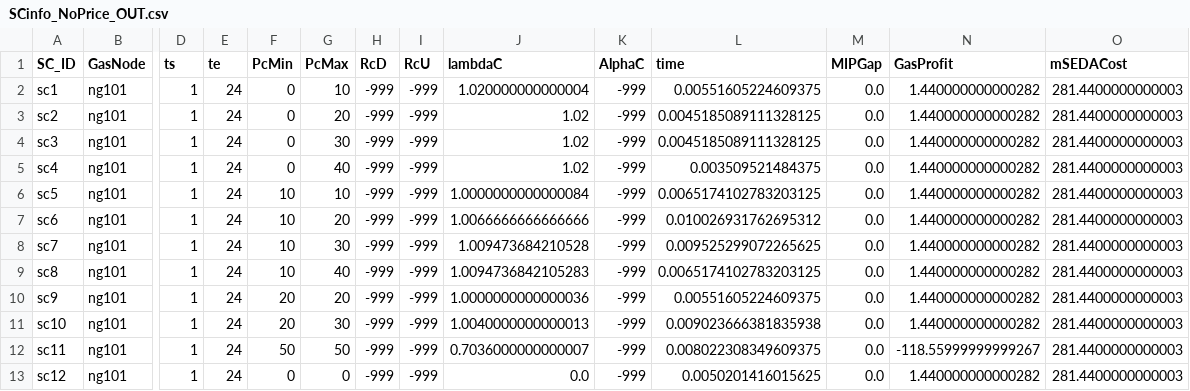
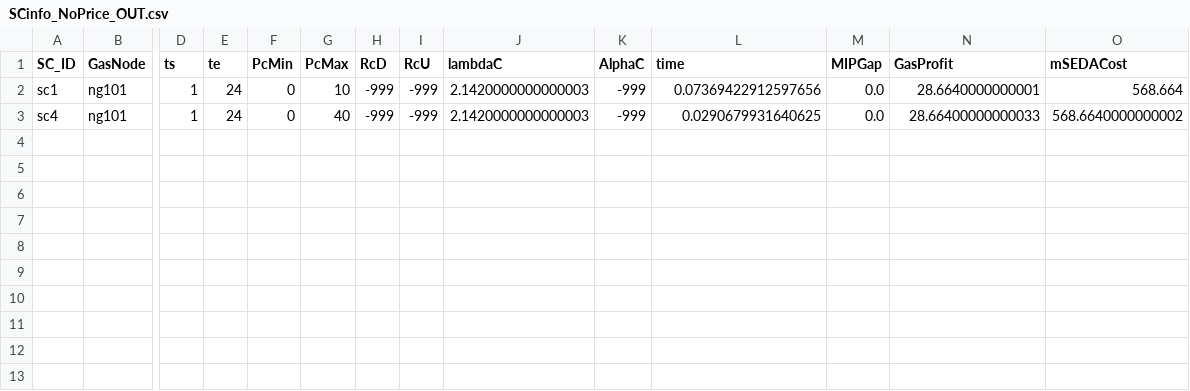
Before and after one commit to stefdeli/Gas-Swing-Contracts, a CSV file: Data/SimpleNetwork_ImperialUnitsActual/ElecData/SCinfo_NoPrice_OUT.csv, drawn as a sheet; only a part is shown, gaps mark what is left out; removed rows and columns are numbered as before the commit, all else as after; rows hold the shown columns only; the diff names each change by its address in the sheet, - before the commit and + after, or states it on an @@ line.

```diff
--- a/Data/SimpleNetwork_ImperialUnitsActual/ElecData/SCinfo_NoPrice_OUT.csv
+++ b/Data/SimpleNetwork_ImperialUnitsActual/ElecData/SCinfo_NoPrice_OUT.csv
-J2 (lambdaC): 1.020000000000004
+J2 (lambdaC): 2.1420000000000003
-L2 (time): 0.00551605224609375
+L2 (time): 0.07369422912597656
-N2 (GasProfit): 1.440000000000282
+N2 (GasProfit): 28.6640000000001
-O2 (mSEDACost): 281.4400000000003
+O2 (mSEDACost): 568.664
-row 3: sc2 | ng101 | 1 | 24 | 0 | 20 | -999 | -999 | 1.02 | -999 | 0.0045185089111328125 | 0.0 | 1.440000000000282 | 281.4400000000003
-row 4: sc3 | ng101 | 1 | 24 | 0 | 30 | -999 | -999 | 1.02 | -999 | 0.0045185089111328125 | 0.0 | 1.440000000000282 | 281.4400000000003
-J3 (lambdaC): 1.02
+J3 (lambdaC): 2.1420000000000003
-L3 (time): 0.003509521484375
+L3 (time): 0.0290679931640625
-N3 (GasProfit): 1.440000000000282
+N3 (GasProfit): 28.66400000000033
-O3 (mSEDACost): 281.4400000000003
+O3 (mSEDACost): 568.6640000000002
-row 6: sc5 | ng101 | 1 | 24 | 10 | 10 | -999 | -999 | 1.0000000000000084 | -999 | 0.0065174102783203125 | 0.0 | 1.440000000000282 | 281.4400000000003
-row 7: sc6 | ng101 | 1 | 24 | 10 | 20 | -999 | -999 | 1.0066666666666666 | -999 | 0.010026931762695312 | 0.0 | 1.440000000000282 | 281.4400000000003
-row 8: sc7 | ng101 | 1 | 24 | 10 | 30 | -999 | -999 | 1.009473684210528 | -999 | 0.009525299072265625 | 0.0 | 1.440000000000282 | 281.4400000000003
-row 9: sc8 | ng101 | 1 | 24 | 10 | 40 | -999 | -999 | 1.0094736842105283 | -999 | 0.0065174102783203125 | 0.0 | 1.440000000000282 | 281.4400000000003
-row 10: sc9 | ng101 | 1 | 24 | 20 | 20 | -999 | -999 | 1.0000000000000036 | -999 | 0.00551605224609375 | 0.0 | 1.440000000000282 | 281.4400000000003
-row 11: sc10 | ng101 | 1 | 24 | 20 | 30 | -999 | -999 | 1.0040000000000013 | -999 | 0.009023666381835938 | 0.0 | 1.440000000000282 | 281.4400000000003
-row 12: sc11 | ng101 | 1 | 24 | 50 | 50 | -999 | -999 | 0.7036000000000007 | -999 | 0.008022308349609375 | 0.0 | -118.55999999999267 | 281.4400000000003
-row 13: sc12 | ng101 | 1 | 24 | 0 | 0 | -999 | -999 | 0.0 | -999 | 0.0050201416015625 | 0.0 | 1.440000000000282 | 281.4400000000003
```
Also changed, not shown: Data/SimpleNetwork_ImperialUnitsActual/ElecData/GasPriceScenRT.csv, 12 other files.
